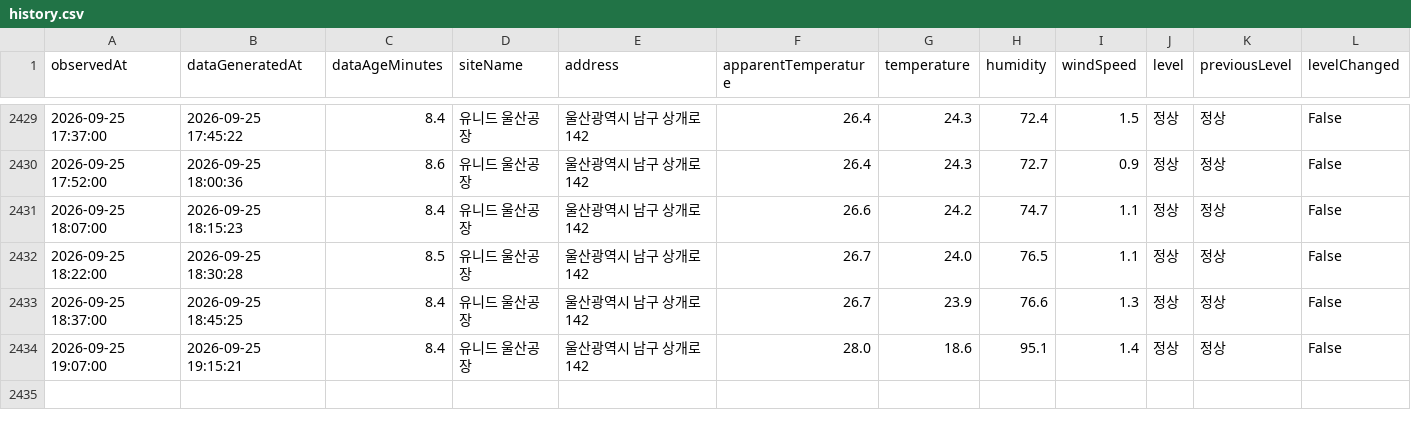
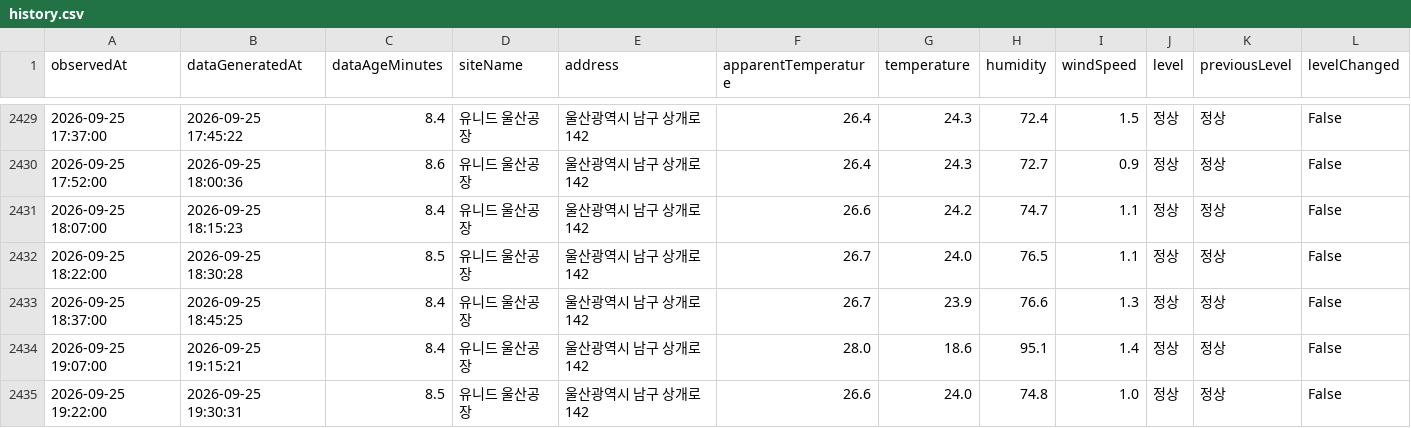
Before and after one commit to blackturtle-water/heatstress-monitor, a CSV file: data/history.csv, drawn as a sheet; only a part is shown, gaps mark what is left out; rows hold the shown columns only; the diff names each change by its address in the sheet, - before the commit and + after, or states it on an @@ line.

```diff
--- a/data/history.csv
+++ b/data/history.csv
+row 2435: 2026-09-25 19:22:00 | 2026-09-25 19:30:31 | 8.5 | 유니드 울산공장 | 울산광역시 남구 상개로 142 | 26.6 | 24.0 | 74.8 | 1.0 | 정상 | 정상 | False
```
Also changed, not shown: 4 other files.
